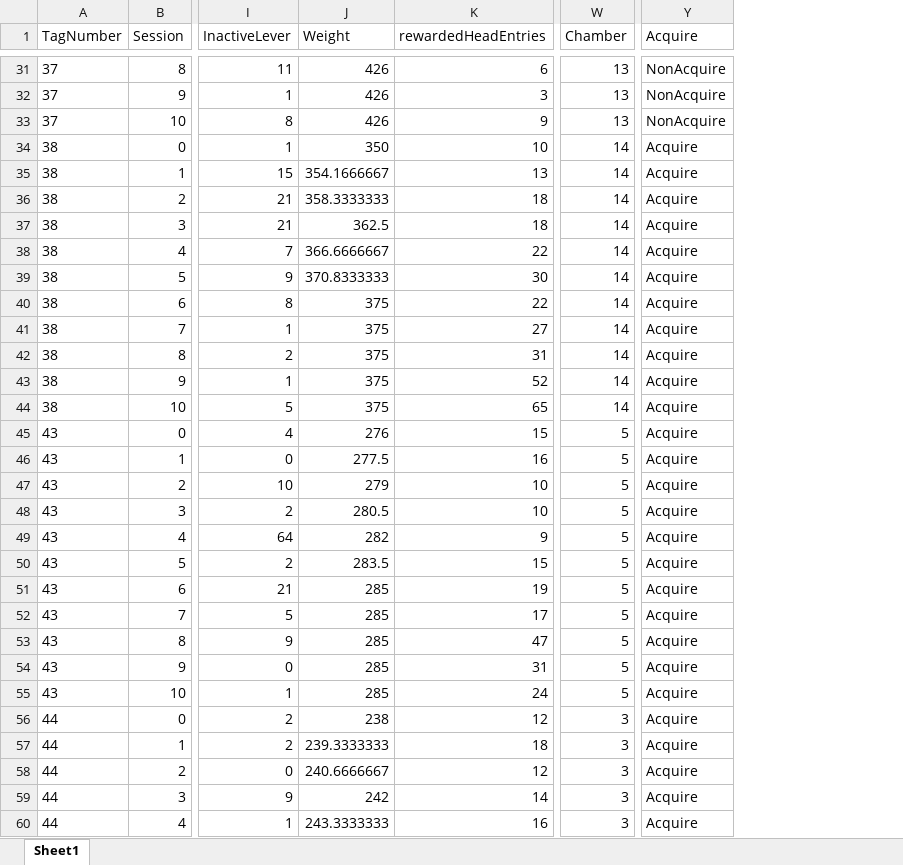
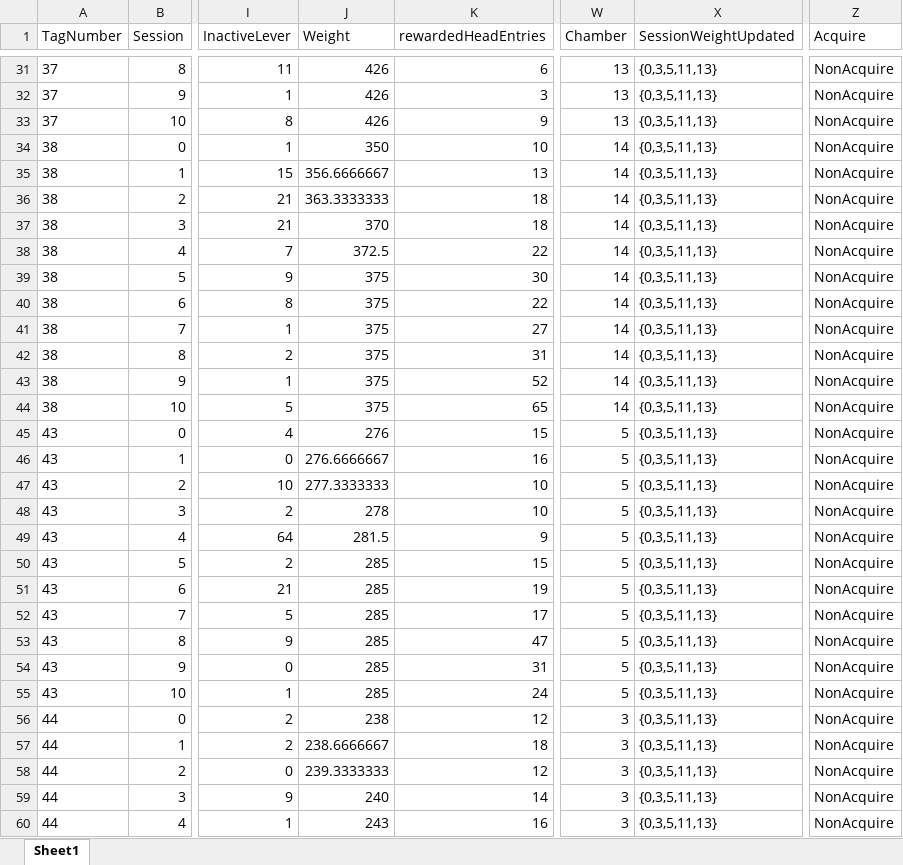
Before and after one commit to schleuf/CoffeyBehavior_Rat_Dulaglutide, an Excel workbook: Outputs/Exp_ER_Run_2_exclusions/Behavior Tables/run_2_exp_ER_inputData.xlsx, sheet Sheet1, drawn as a sheet; only a part is shown, gaps mark what is left out; values as stored, in another font and other column widths than the file's, no borders; addresses are those after the commit; the diff covers the shown part only; the diff names each change by its address in the sheet, - before the commit and + after, or states it on an @@ line.

```diff
--- a/Outputs/Exp_ER_Run_2_exclusions/Behavior Tables/run_2_exp_ER_inputData.xlsx (sheet Sheet1)
+++ b/Outputs/Exp_ER_Run_2_exclusions/Behavior Tables/run_2_exp_ER_inputData.xlsx (sheet Sheet1)
+column X (SessionWeightUpdated), rows 31-60: all {0,3,5,11,13}
-Z34:Z60 (Acquire): Acquire
+Z34:Z60 (Acquire): NonAcquire
-J35 (Weight): 354.1666667
+J35 (Weight): 356.6666667
-J36 (Weight): 358.3333333
+J36 (Weight): 363.3333333
-J37 (Weight): 362.5
+J37 (Weight): 370
-J38 (Weight): 366.6666667
+J38 (Weight): 372.5
-J39 (Weight): 370.8333333
+J39 (Weight): 375
-J46 (Weight): 277.5
+J46 (Weight): 276.6666667
-J47 (Weight): 279
+J47 (Weight): 277.3333333
-J48 (Weight): 280.5
+J48 (Weight): 278
-J49 (Weight): 282
+J49 (Weight): 281.5
-J50 (Weight): 283.5
+J50 (Weight): 285
-J57 (Weight): 239.3333333
+J57 (Weight): 238.6666667
-J58 (Weight): 240.6666667
+J58 (Weight): 239.3333333
-J59 (Weight): 242
+J59 (Weight): 240
-J60 (Weight): 243.3333333
+J60 (Weight): 243
```
Also changed, not shown: 128 edited cells elsewhere in this sheet, Coffey Dula Master Key.xlsx, Outputs/Exp_ER_Run_1_exclusions/Behavior Tables/run_1_exp_ER_GroupStats.xlsx, 47 other files.
